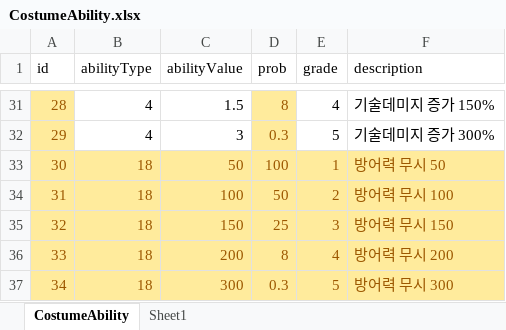
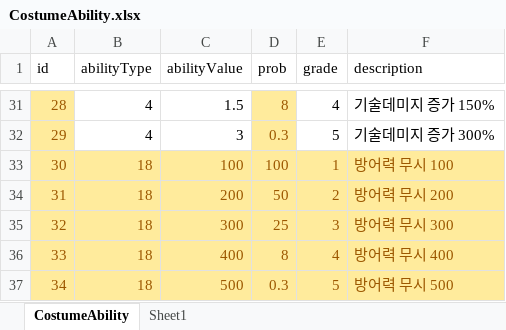
Before and after one commit to luckyzwei/Yosaki, an Excel workbook: Assets/06.Table/CostumeAbility.xlsx, sheet CostumeAbility, drawn as a sheet; only a part is shown, gaps mark what is left out; values as stored, in another font and other column widths than the file's, no borders; the diff names each change by its address in the sheet, - before the commit and + after, or states it on an @@ line.

```diff
--- a/Assets/06.Table/CostumeAbility.xlsx (sheet CostumeAbility)
+++ b/Assets/06.Table/CostumeAbility.xlsx (sheet CostumeAbility)
-C33 (abilityValue): 50
+C33 (abilityValue): 100
-F33 (description): 방어력 무시 50
+F33 (description): 방어력 무시 100
-C34 (abilityValue): 100
+C34 (abilityValue): 200
-F34 (description): 방어력 무시 100
+F34 (description): 방어력 무시 200
-C35 (abilityValue): 150
+C35 (abilityValue): 300
-F35 (description): 방어력 무시 150
+F35 (description): 방어력 무시 300
-C36 (abilityValue): 200
+C36 (abilityValue): 400
-F36 (description): 방어력 무시 200
+F36 (description): 방어력 무시 400
-C37 (abilityValue): 300
+C37 (abilityValue): 500
-F37 (description): 방어력 무시 300
+F37 (description): 방어력 무시 500
```
Also changed, not shown: Assets/06.Table/InAppPurchase.xlsx, 8 other files.
